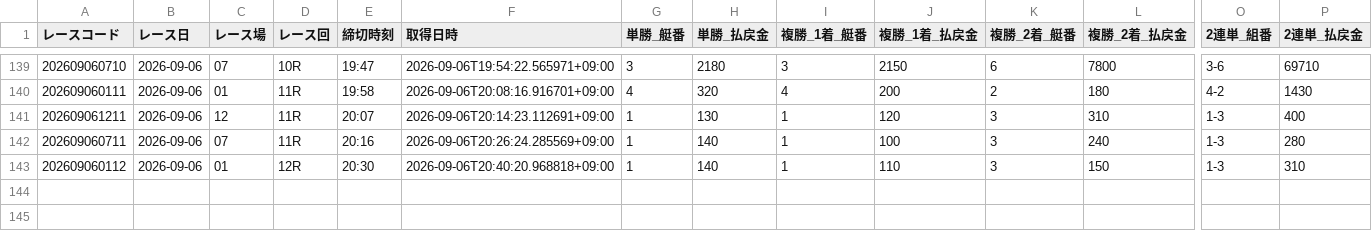
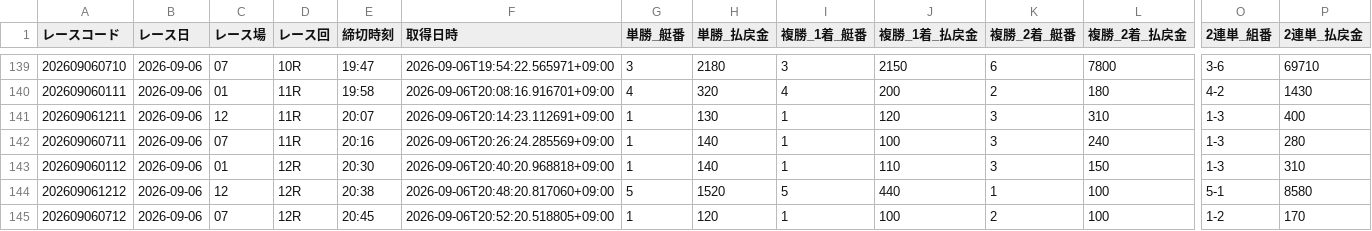
Before and after one commit to seeeek-debug/boatracecsv.github.io, a CSV file: data/results/payouts/2026/09/06.csv, drawn as a sheet; only a part is shown, gaps mark what is left out; rows hold the shown columns only; the diff names each change by its address in the sheet, - before the commit and + after, or states it on an @@ line.

```diff
--- a/data/results/payouts/2026/09/06.csv
+++ b/data/results/payouts/2026/09/06.csv
+row 144: 202609061212 | 2026-09-06 | 12 | 12R | 20:38 | 2026-09-06T20:48:20.817060+09:00 | 5 | 1520 | 5 | 440 | 1 | 100 | 5-1 | 8580
+row 145: 202609060712 | 2026-09-06 | 07 | 12R | 20:45 | 2026-09-06T20:52:20.518805+09:00 | 1 | 120 | 1 | 100 | 2 | 100 | 1-2 | 170
```
Also changed, not shown: data/results/realtime/2026/09/06.csv.
